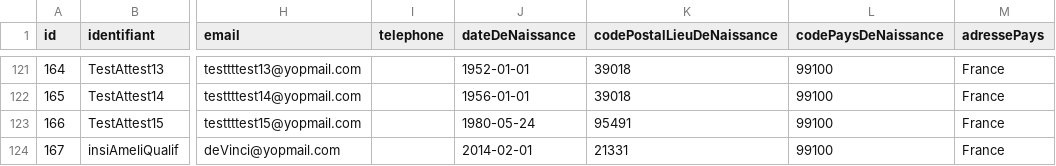
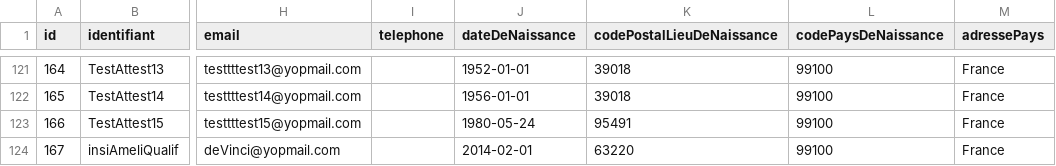
Before and after one commit to france-connect/identity-provider-example, a CSV file: database.csv, drawn as a sheet; only a part is shown, gaps mark what is left out; the diff names each change by its address in the sheet, - before the commit and + after, or states it on an @@ line.

Commit message:
Correction codePostalLieuDeNaissance

```diff
--- a/database.csv
+++ b/database.csv
-K124 (codePostalLieuDeNaissance): 21331
+K124 (codePostalLieuDeNaissance): 63220
```
